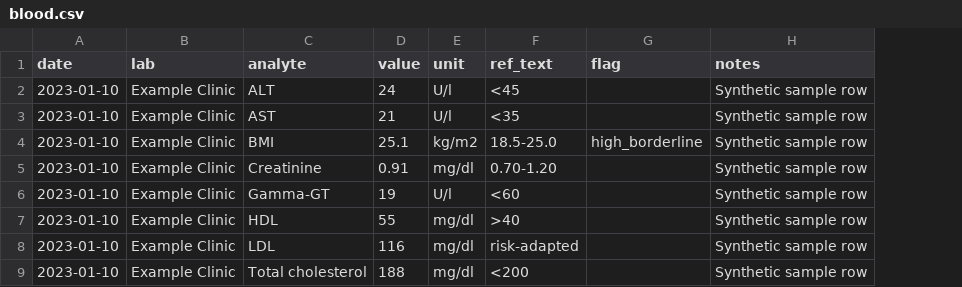
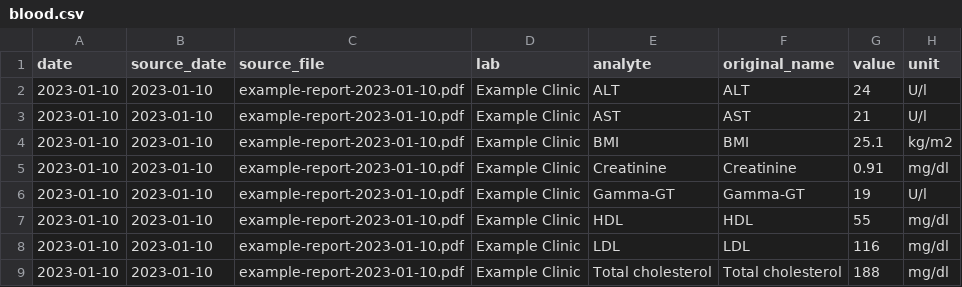
Before and after one commit to amureki/blood.csv, a CSV file: examples/blood.csv, drawn as a sheet; only a part is shown; removed rows and columns are numbered as before the commit, all else as after; the diff names each change by its address in the sheet, - before the commit and + after, or states it on an @@ line.

```diff
--- a/examples/blood.csv
+++ b/examples/blood.csv
+column B (source_date), rows 2-9: all 2023-01-10
+column C (source_file), rows 2-9: all example-report-2023-01-10.pdf
+column F (original_name), rows 2-9: ALT | AST | BMI | Creatinine | Gamma-GT | HDL | LDL | Total cholesterol
-column F (ref_text), rows 2-9: <45 | <35 | 18.5-25.0 | 0.70-1.20 | <60 | >40 | risk-adapted | <200
-column G (flag), row 4: high_borderline
-column H (notes), rows 2-9: all Synthetic sample row
```
Also changed, not shown: 6 other files.
